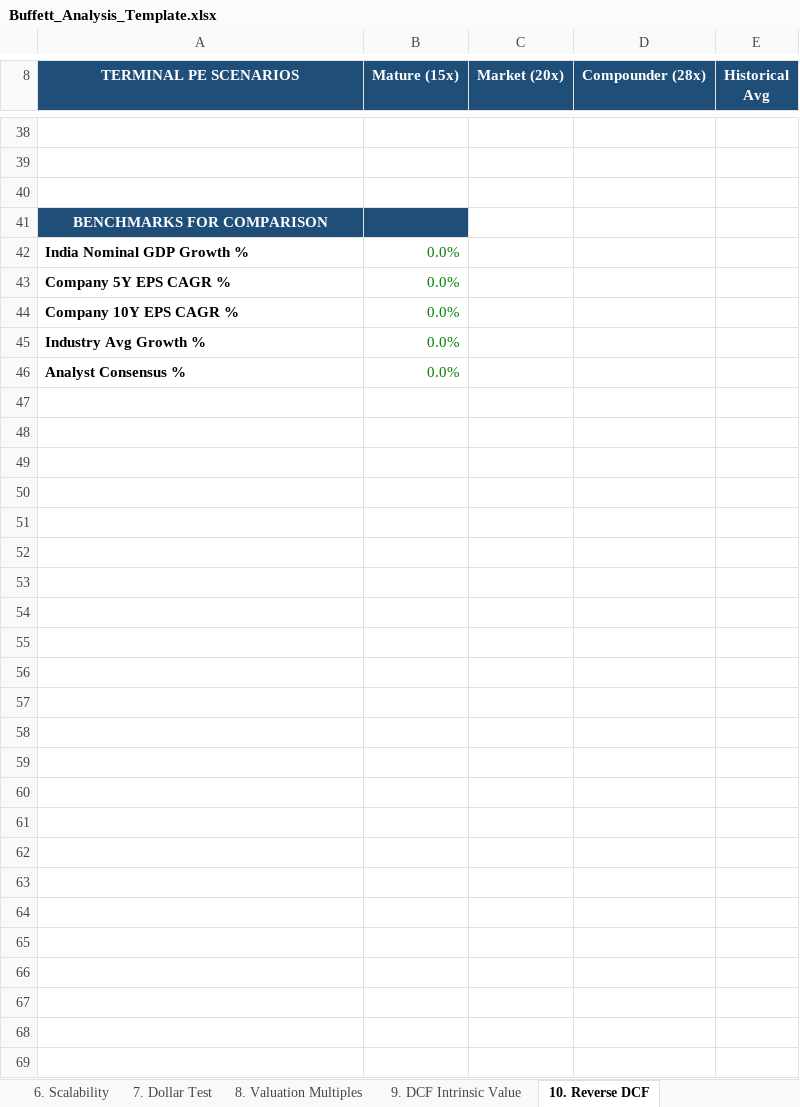
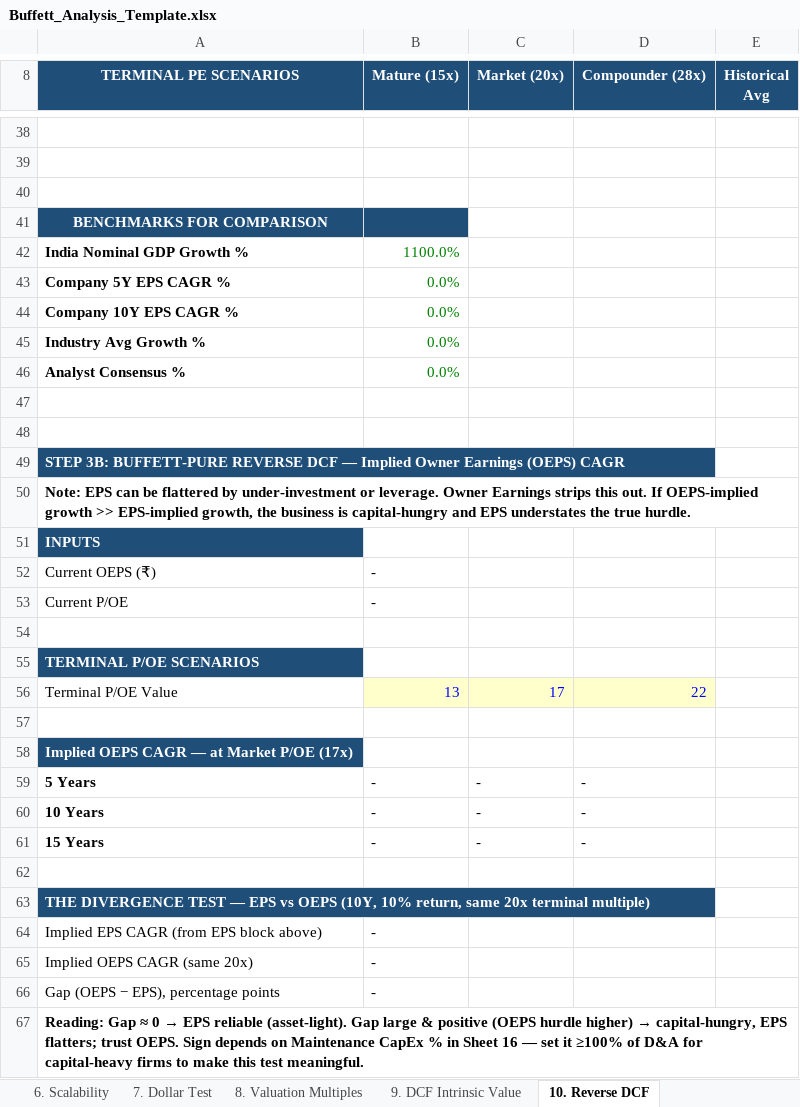
Before and after one commit to Bug-Whisperer/investmentAnalysisDump, an Excel workbook: investment_analysis_framework_prompt/Buffett_Analysis_Template.xlsx, sheet 10. Reverse DCF, drawn as a sheet; only a part is shown, gaps mark what is left out; values as stored, in another font and other column widths than the file's, no borders; the diff covers the shown part only; the diff names each change by its address in the sheet, - before the commit and + after, or states it on an @@ line.

Commit message:
revised: Buffett Analysis Excel Template

```diff
--- a/investment_analysis_framework_prompt/Buffett_Analysis_Template.xlsx (sheet 10. Reverse DCF)
+++ b/investment_analysis_framework_prompt/Buffett_Analysis_Template.xlsx (sheet 10. Reverse DCF)
-B42 (Mature (15x)): 0.0%
+B42 (Mature (15x)): 1100.0%
+row 47: (empty)
+row 48: (empty)
+row 49: STEP 3B: BUFFETT-PURE REVERSE DCF — Implied Owner Earnings (OEPS) CAGR
+row 50: Note: EPS can be flattered by under-investment or leverage. Owner Earnings strips this out. If OEPS-implied growth >> EPS-implied growth, the business is capital-hungry and EPS understates the true hurdle.
+row 51: INPUTS
+row 52: Current OEPS (₹) | -
+row 53: Current P/OE | -
+row 54: (empty)
+row 55: TERMINAL P/OE SCENARIOS | Mature (13x) | Market (17x) | Compounder (22x)
+row 56: Terminal P/OE Value | 13 | 17 | 22
+row 57: (empty)
+row 58: Implied OEPS CAGR — at Market P/OE (17x) | 10% Return | 15% Return | 20% Return
+row 59: 5 Years | - | - | -
+row 60: 10 Years | - | - | -
+row 61: 15 Years | - | - | -
+row 62: (empty)
+row 63: THE DIVERGENCE TEST — EPS vs OEPS (10Y, 10% return, same 20x terminal multiple)
+row 64: Implied EPS CAGR (from EPS block above) | -
+row 65: Implied OEPS CAGR (same 20x) | -
+row 66: Gap (OEPS − EPS), percentage points | -
+row 67: Reading: Gap ≈ 0 → EPS reliable (asset-light). Gap large & positive (OEPS hurdle higher) → capital-hungry, EPS flatters; trust OEPS. Sign depends on Maintenance CapEx % in Sheet 16 — set it ≥100% of D&A for capital-heavy firms to make this test meaningful.
```
Also changed, not shown: 1 edited cell elsewhere in this sheet, sheet 4. Cash Flow, sheet 5. Returns & DuPont, sheet 3. Balance Sheet, sheet 16. Owner Earnings, sheet 6. Scalability, sheet 9. DCF Intrinsic Value, 2 more sheets, formulas that keep their value.
